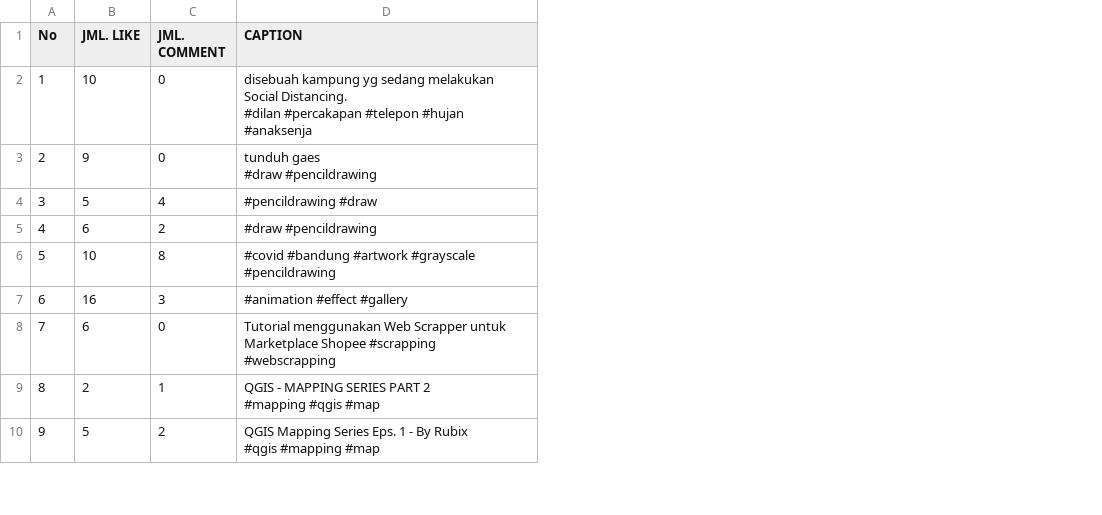
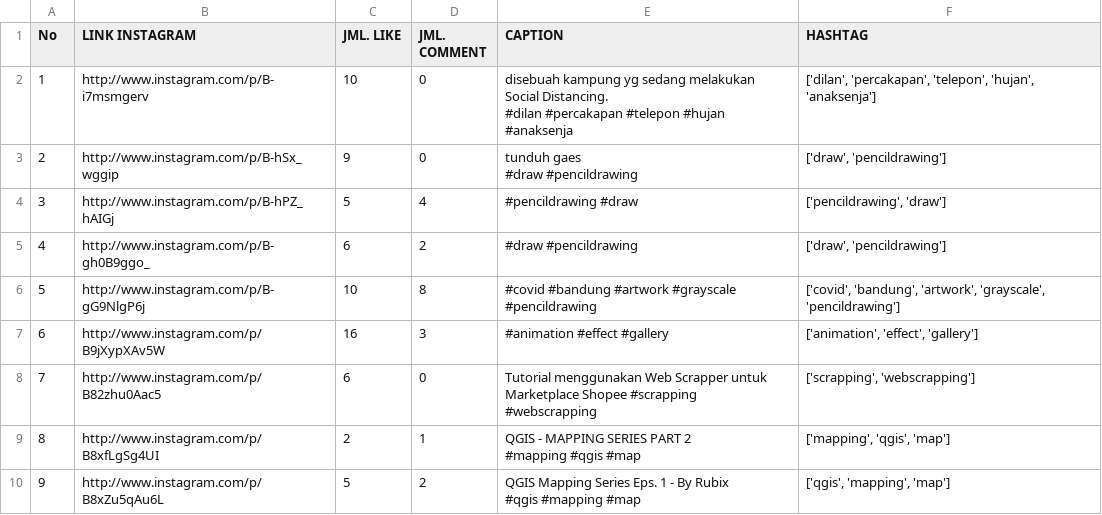
Before and after one commit to hitamcoklat/pyqt-instagram-scraper, a CSV file: data-scrape.csv, drawn as a sheet; only a part is shown; the diff names each change by its address in the sheet, - before the commit and + after, or states it on an @@ line.

```diff
--- a/data-scrape.csv
+++ b/data-scrape.csv
+column B (LINK INSTAGRAM), rows 2-10: http://www.instagram.com/p/B-i7msmgerv | http://www.instagram.com/p/B-hSx_wggip | http://www.instagram.com/p/B-hPZ_hAIGj | http://www.instagram.com/p/B-gh0B9ggo_ | http://www.instagram.com/p/B-gG9NlgP6j | http://www.instagram.com/p/B9jXypXAv5W | http://www.instagram.com/p/B82zhu0Aac5 | http://www.instagram.com/p/B8xfLgSg4UI | http://www.instagram.com/p/B8xZu5qAu6L
+column F (HASHTAG), rows 2-10: ['dilan', 'percakapan', 'telepon', 'hujan', 'anaksenja'] | ['draw', 'pencildrawing'] | ['pencildrawing', 'draw'] | ['draw', 'pencildrawing'] | ['covid', 'bandung', 'artwork', 'grayscale', 'pencildrawing'] | ['animation', 'effect', 'gallery'] | ['scrapping', 'webscrapping'] | ['mapping', 'qgis', 'map'] | ['qgis', 'mapping', 'map']
```
Also changed, not shown: 6 other files.
